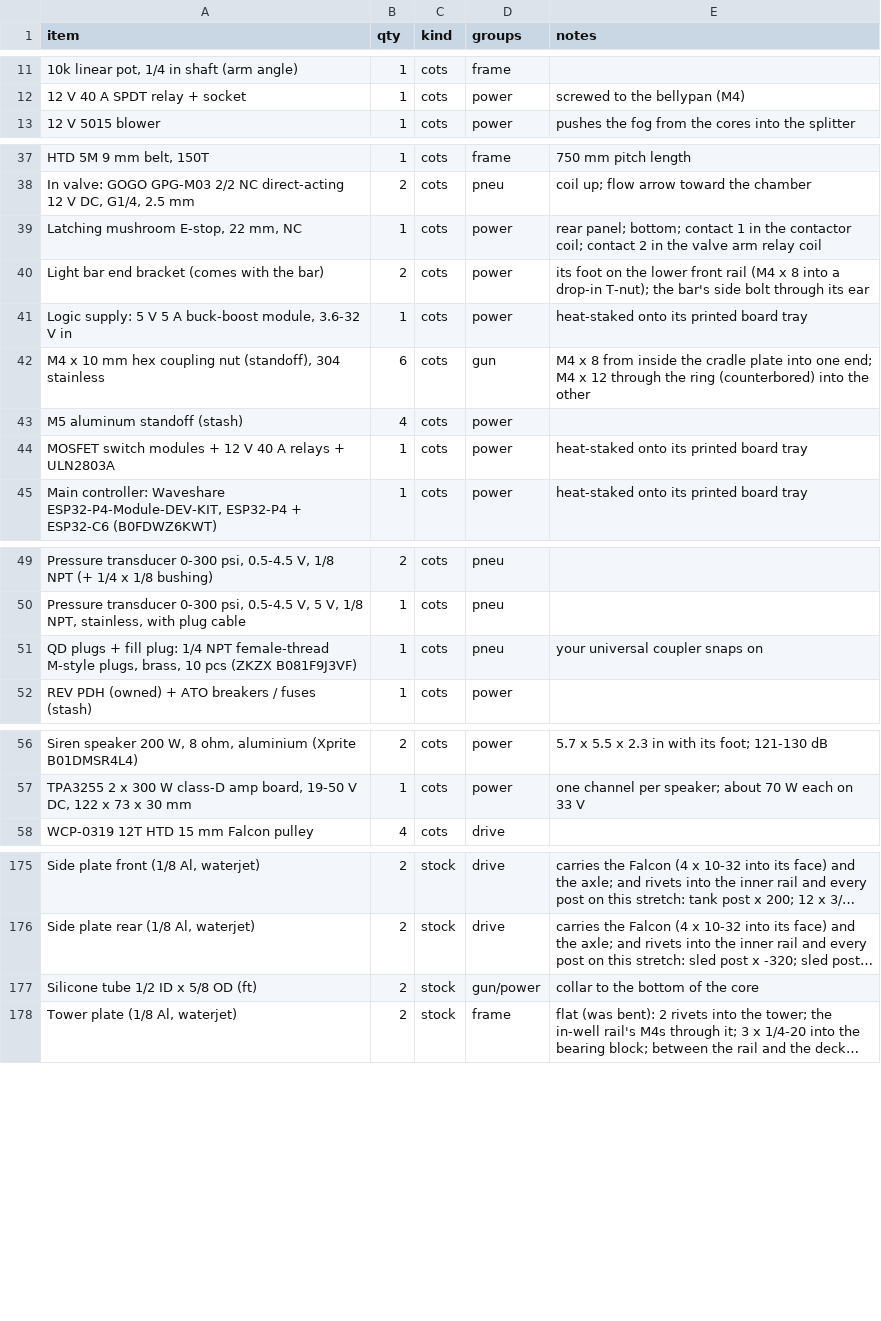
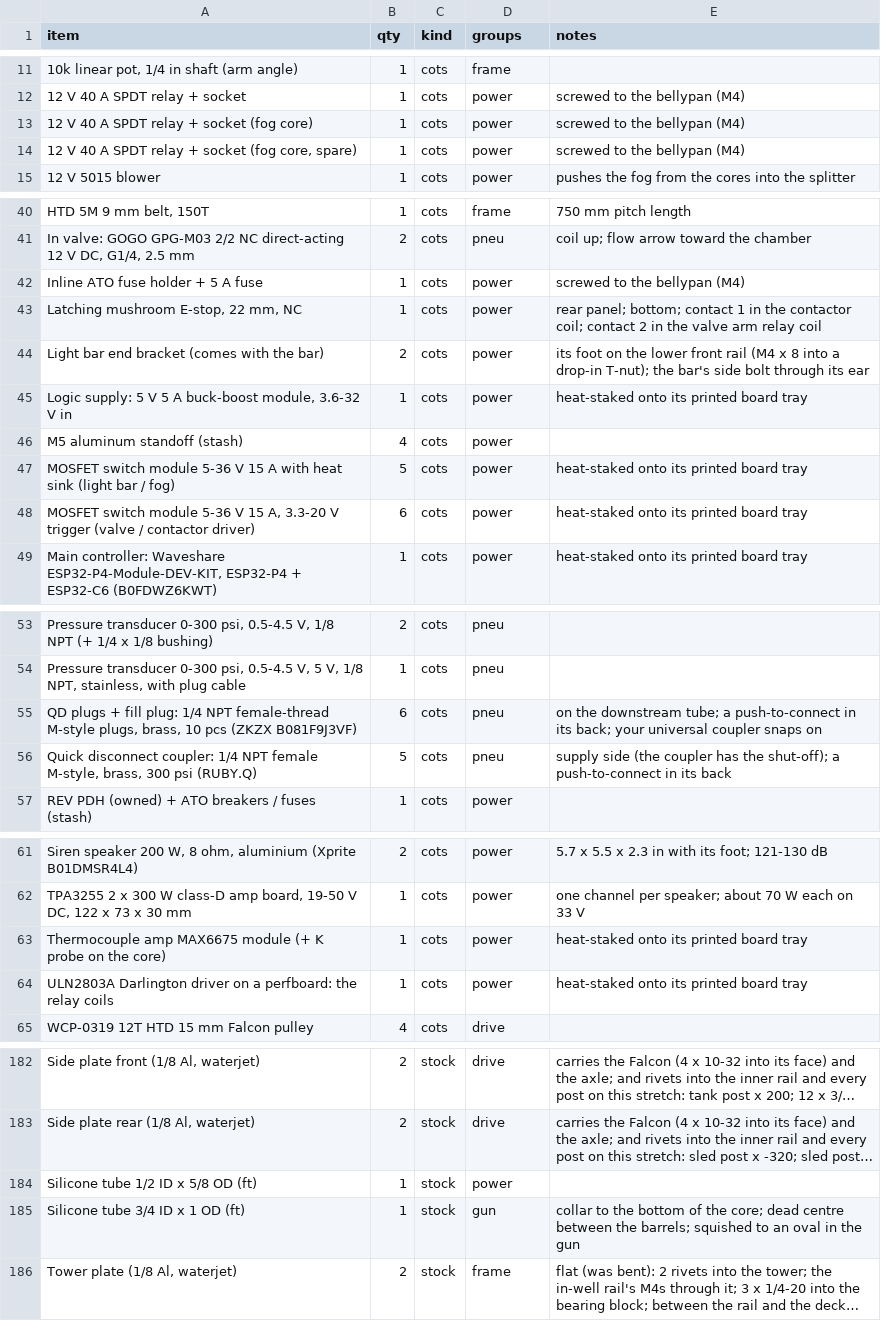
Before and after one commit to ElMagoCT/brophy-tshirt-cannon, a CSV file: cad/glacis/out/parts_from_cad.csv, drawn as a sheet; only a part is shown, gaps mark what is left out; long unchanged cells end in …; removed rows and columns are numbered as before the commit, all else as after; the diff covers the shown part only; the diff names each change by its address in the sheet, - before the commit and + after, or states it on an @@ line.

```diff
--- a/cad/glacis/out/parts_from_cad.csv
+++ b/cad/glacis/out/parts_from_cad.csv
+row 13: 12 V 40 A SPDT relay + socket (fog core) | 1 | cots | power | screwed to the bellypan (M4)
+row 14: 12 V 40 A SPDT relay + socket (fog core, spare) | 1 | cots | power | screwed to the bellypan (M4)
+row 42: Inline ATO fuse holder + 5 A fuse | 1 | cots | power | screwed to the bellypan (M4)
-row 42: M4 x 10 mm hex coupling nut (standoff), 304 stainless | 6 | cots | gun | M4 x 8 from inside the cradle plate into one end; M4 x 12 through the ring (counterbored) into the other
-A47 (item): MOSFET switch modules + 12 V 40 A relays + ULN2803A
+A47 (item): MOSFET switch module 5-36 V 15 A with heat sink (light bar / fog)
-B47 (qty): 1
+B47 (qty): 5
+row 48: MOSFET switch module 5-36 V 15 A, 3.3-20 V trigger (valve / contactor driver) | 6 | cots | power | heat-staked onto its printed board tray
-B55 (qty): 1
+B55 (qty): 6
-E55 (notes): your universal…
+E55 (notes): on the downstream tube; a push-to-connect in its back; your universal…
+row 56: Quick disconnect coupler: 1/4 NPT female M-style, brass, 300 psi (RUBY.Q) | 5 | cots | pneu | supply side (the coupler has the shut-off); a push-to-connect in its back
+row 63: Thermocouple amp MAX6675 module (+ K probe on the core) | 1 | cots | power | heat-staked onto its printed board tray
+row 64: ULN2803A Darlington driver on a perfboard: the relay coils | 1 | cots | power | heat-staked onto its printed board tray
-B184 (qty): 2
+B184 (qty): 1
-D184 (groups): gun/power
+D184 (groups): power
-E184 (notes): collar to the bottom of the core
+E184 (notes): (empty)
+row 185: Silicone tube 3/4 ID x 1 OD (ft) | 1 | stock | gun | collar to the bottom of the core; dead centre between the barrels; squished to an oval in the gun
```
Also changed, not shown: 1 added row and 15 edited cells elsewhere in this file, bom/glacis_bom.csv, cad/glacis/out/part_codes.csv, 45 other files.
